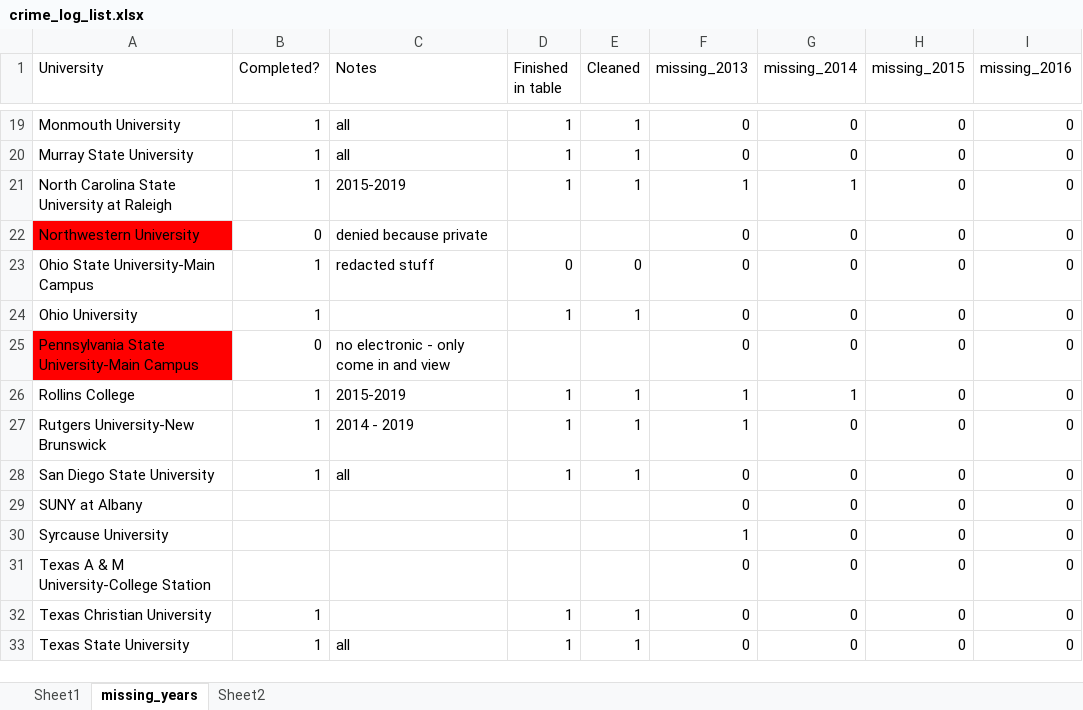
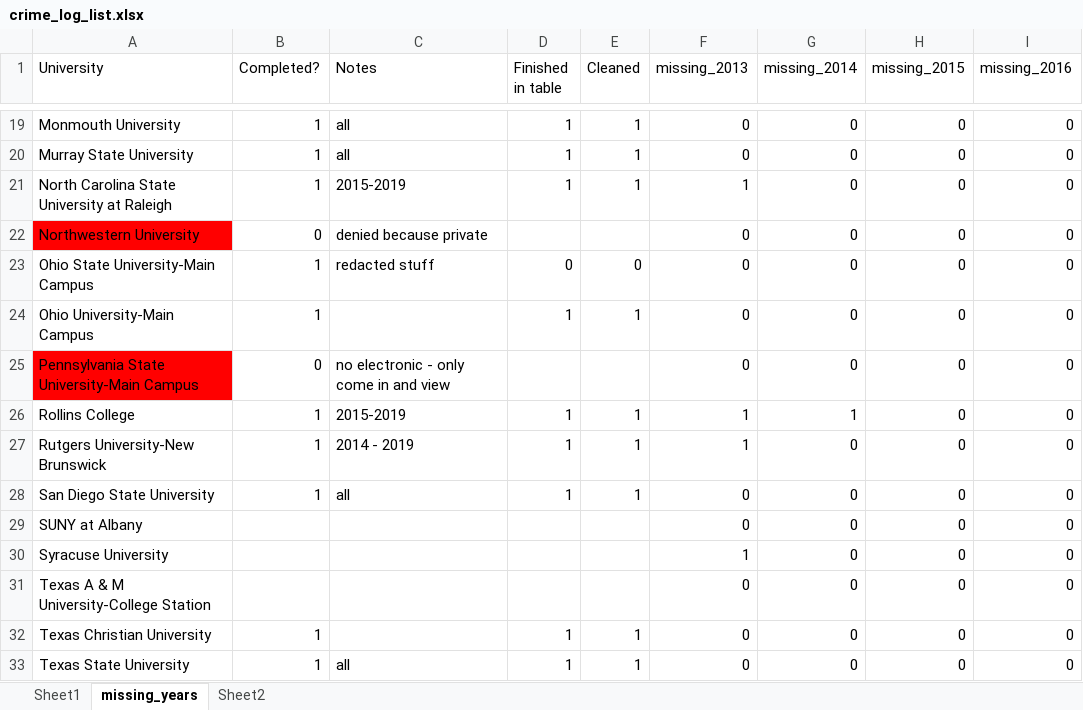
Before and after one commit to michaeltopper1/Fraternities, an Excel workbook: Data/campus_daily_crime_log/crime_log_list.xlsx, sheet missing_years, drawn as a sheet; only a part is shown, gaps mark what is left out; values as stored, in another font and other column widths than the file's, no borders; the diff names each change by its address in the sheet, - before the commit and + after, or states it on an @@ line.

```diff
--- a/Data/campus_daily_crime_log/crime_log_list.xlsx (sheet missing_years)
+++ b/Data/campus_daily_crime_log/crime_log_list.xlsx (sheet missing_years)
-G21 (missing_2014): 1
+G21 (missing_2014): 0
-A24 (University): Ohio University
+A24 (University): Ohio University-Main Campus
-A30 (University): Syrcause University
+A30 (University): Syracuse University
```
Also changed, not shown: Data/untreated_emaillist.xlsx, 1 other file.
